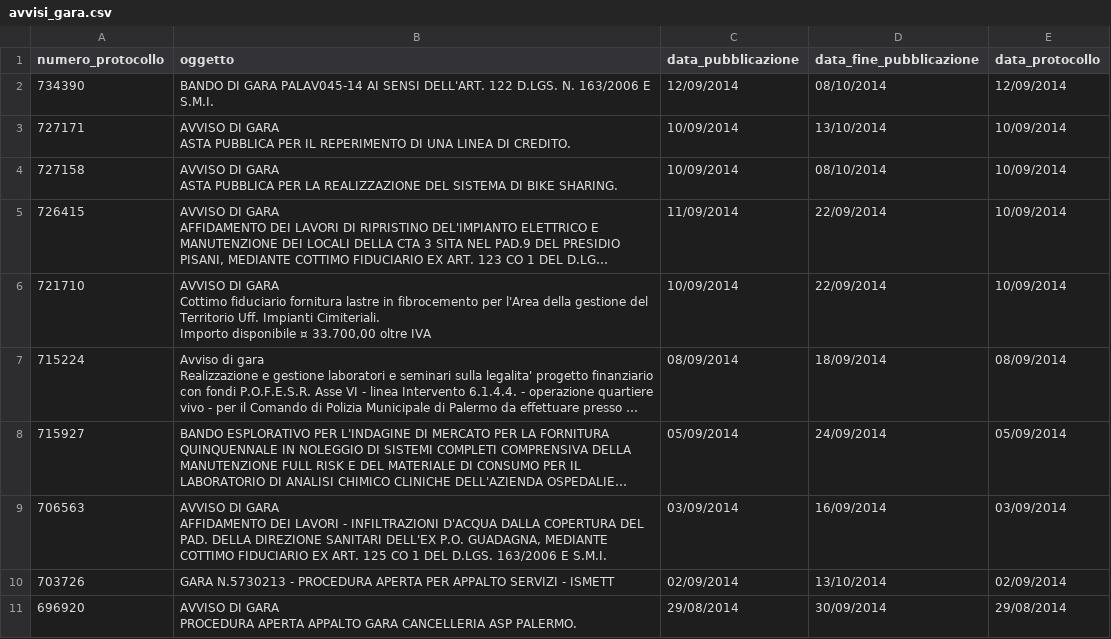
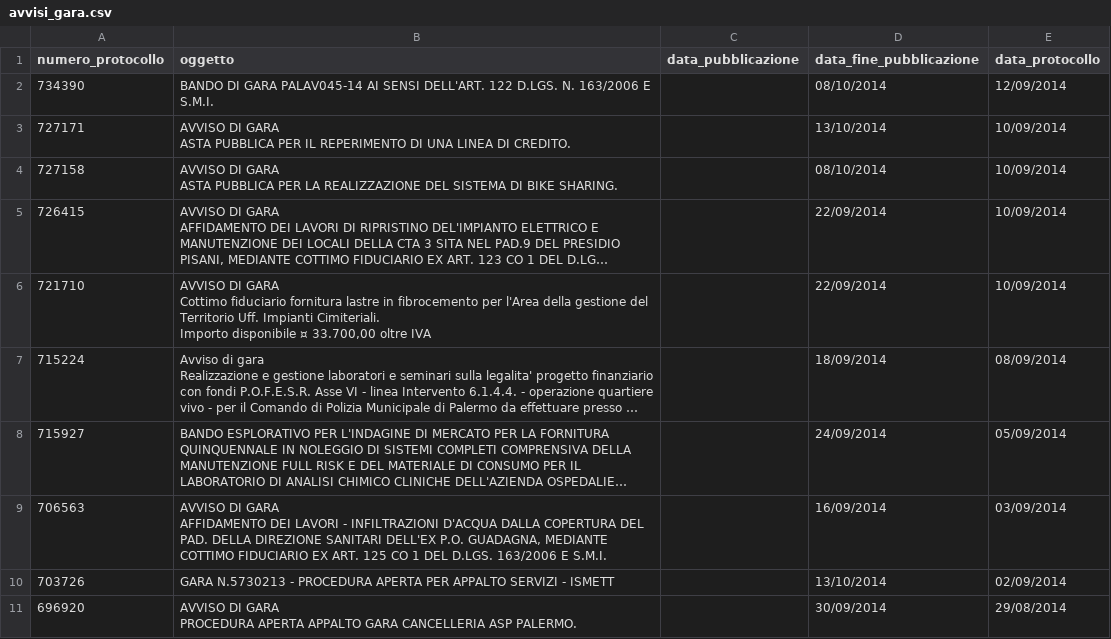
Before and after one commit to aborruso/albopretoriopa, a CSV file: avvisi_gara.csv, drawn as a sheet; long unchanged cells end in …; the diff names each change by its address in the sheet, - before the commit and + after, or states it on an @@ line.

Commit message:
update

```diff
--- a/avvisi_gara.csv
+++ b/avvisi_gara.csv
-C2 (data_pubblicazione): 12/09/2014
+C2 (data_pubblicazione): (empty)
-C3:C4 (data_pubblicazione): 10/09/2014
+C3:C4 (data_pubblicazione): (empty)
-C5 (data_pubblicazione): 11/09/2014
+C5 (data_pubblicazione): (empty)
-C6 (data_pubblicazione): 10/09/2014
+C6 (data_pubblicazione): (empty)
-C7 (data_pubblicazione): 08/09/2014
+C7 (data_pubblicazione): (empty)
-C8 (data_pubblicazione): 05/09/2014
+C8 (data_pubblicazione): (empty)
-C9 (data_pubblicazione): 03/09/2014
+C9 (data_pubblicazione): (empty)
-C10 (data_pubblicazione): 02/09/2014
+C10 (data_pubblicazione): (empty)
-C11 (data_pubblicazione): 29/08/2014
+C11 (data_pubblicazione): (empty)
```
